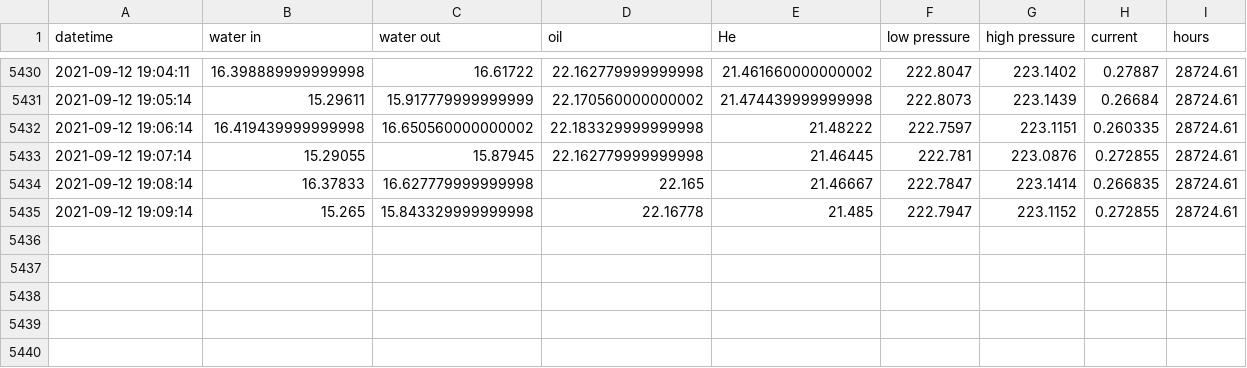
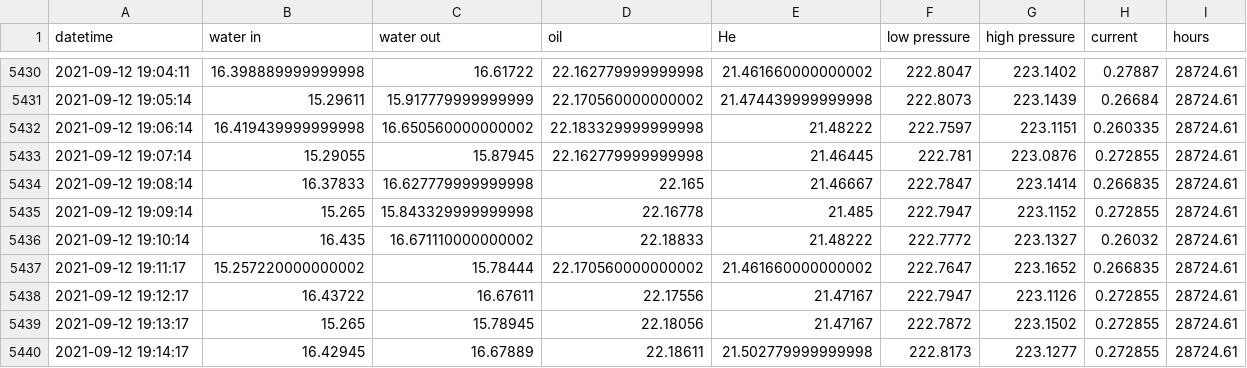
Before and after one commit to SciGEsN/SRC076, a CSV file: data/stat.csv, drawn as a sheet; only a part is shown, gaps mark what is left out; the diff names each change by its address in the sheet, - before the commit and + after, or states it on an @@ line.

```diff
--- a/data/stat.csv
+++ b/data/stat.csv
+row 5436: 2021-09-12 19:10:14 | 16.435 | 16.671110000000002 | 22.18833 | 21.48222 | 222.7772 | 223.1327 | 0.26032 | 28724.61
+row 5437: 2021-09-12 19:11:17 | 15.257220000000002 | 15.78444 | 22.170560000000002 | 21.461660000000002 | 222.7647 | 223.1652 | 0.266835 | 28724.61
+row 5438: 2021-09-12 19:12:17 | 16.43722 | 16.67611 | 22.17556 | 21.47167 | 222.7947 | 223.1126 | 0.272855 | 28724.61
+row 5439: 2021-09-12 19:13:17 | 15.265 | 15.78945 | 22.18056 | 21.47167 | 222.7872 | 223.1502 | 0.272855 | 28724.61
+row 5440: 2021-09-12 19:14:17 | 16.42945 | 16.67889 | 22.18611 | 21.502779999999998 | 222.8173 | 223.1277 | 0.272855 | 28724.61
```
Also changed, not shown: data/P.csv, data/T1.csv, 8 other files.
